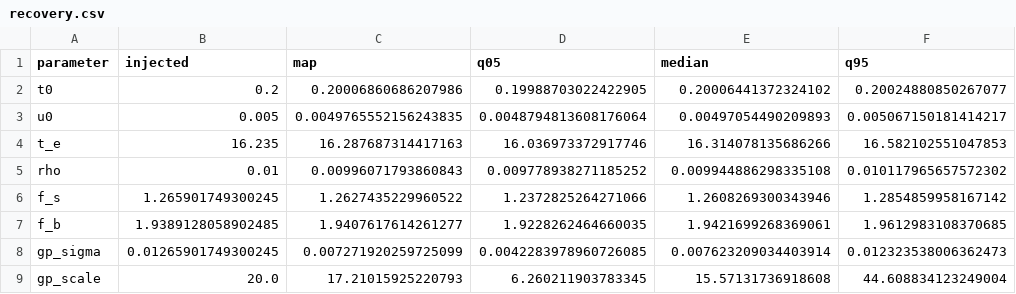
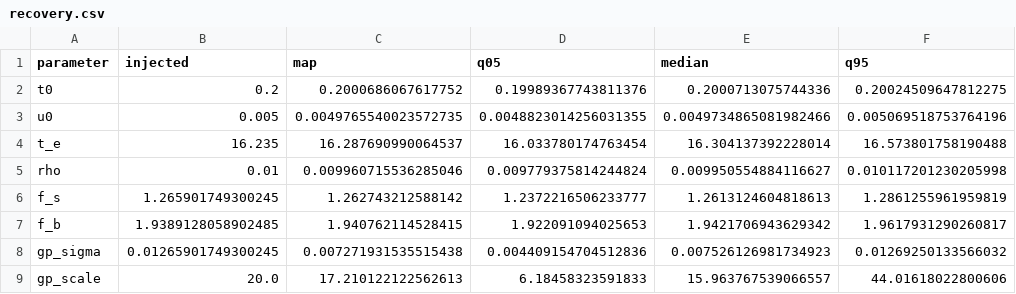
Before and after one commit to ShotaMiyazaki94/singlens, a CSV file: example/inference/outputs/recovery.csv, drawn as a sheet; only a part is shown; the diff covers the shown part only.

Commit message:
Share the explicit NumPyro model for GP injection recovery
Run fixed-length NUTS from the joint MAP and reuse the same model in the tutorial.
Fix saved-sample reloads and update recovery results and density checks.

```diff
--- a/example/inference/outputs/recovery.csv
+++ b/example/inference/outputs/recovery.csv
@@ -1,9 +1,9 @@
 parameter,injected,map,q05,median,q95
-t0,0.2,0.20006860686207986,0.19988703022422905,0.20006441372324102,0.20024880850267077
-u0,0.005,0.0049765552156243835,0.0048794813608176064,0.00497054490209893,0.005067150181414217
-t_e,16.235,16.287687314417163,16.036973372917746,16.314078135686266,16.582102551047853
-rho,0.01,0.00996071793860843,0.009778938271185252,0.009944886298335108,0.010117965657572302
-f_s,1.265901749300245,1.2627435229960522,1.2372825264271066,1.2608269300343946,1.2854859958167142
-f_b,1.9389128058902485,1.9407617614261277,1.9228262464660035,1.9421699268369061,1.9612983108370685
-gp_sigma,0.01265901749300245,0.007271920259725099,0.0042283978960726085,0.007623209034403914,0.012323538006362473
-gp_scale,20.0,17.21015925220793,6.260211903783345,15.57131736918608,44.608834123249004
+t0,0.2,0.2000686067617752,0.19989367743811376,0.2000713075744336,0.20024509647812275
+u0,0.005,0.0049765540023572735,0.0048823014256031355,0.0049734865081982466,0.005069518753764196
+t_e,16.235,16.287690990064537,16.033780174763454,16.304137392228014,16.573801758190488
+rho,0.01,0.009960715536285046,0.009779375814244824,0.009950554884116627,0.010117201230205998
+f_s,1.265901749300245,1.262743212588142,1.2372216506233777,1.2613124604818613,1.2861255961959819
+f_b,1.9389128058902485,1.940762114528415,1.922091094025653,1.9421706943629342,1.9617931290260817
+gp_sigma,0.01265901749300245,0.007271931535515438,0.004409154704512836,0.007526126981734923,0.01269250133566032
+gp_scale,20.0,17.210122122562613,6.18458323591833,15.963767539066557,44.01618022800606
```
Also changed, not shown: 16 edited cells elsewhere in this file, 14 other files.
